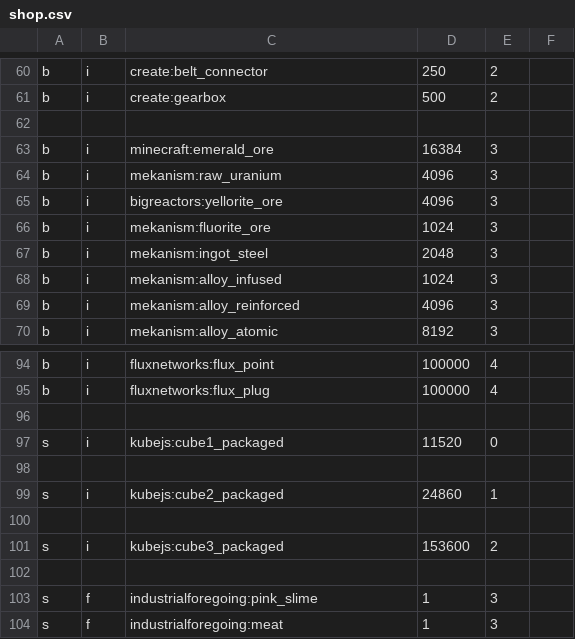
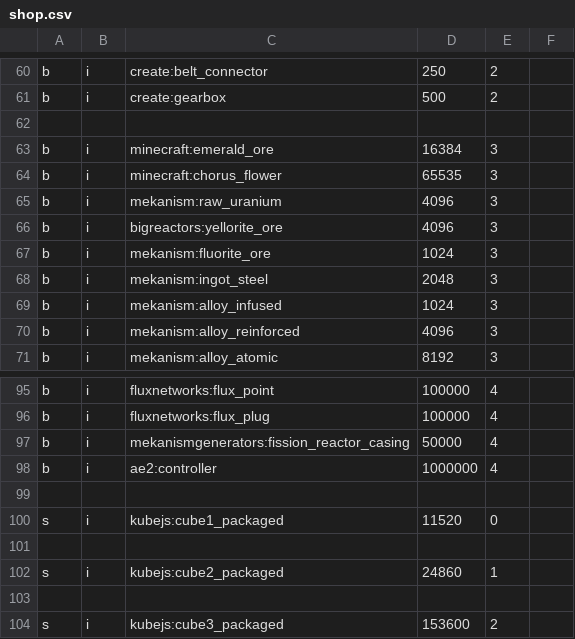
Before and after one commit to adamico/mechanical-mastery-plus, a CSV file: config/adminshop/shop.csv, drawn as a sheet; only a part is shown, gaps mark what is left out; the shorter side is filled out with more unchanged rows; the diff names each change by its address in the sheet, - before the commit and + after, or states it on an @@ line.

```diff
--- a/config/adminshop/shop.csv
+++ b/config/adminshop/shop.csv
+row 64: b | i | minecraft:chorus_flower | 65535 | 3
+row 97: b | i | mekanismgenerators:fission_reactor_casing | 50000 | 4
+row 98: b | i | ae2:controller | 1000000 | 4
```
Also changed, not shown: 47 other files.
